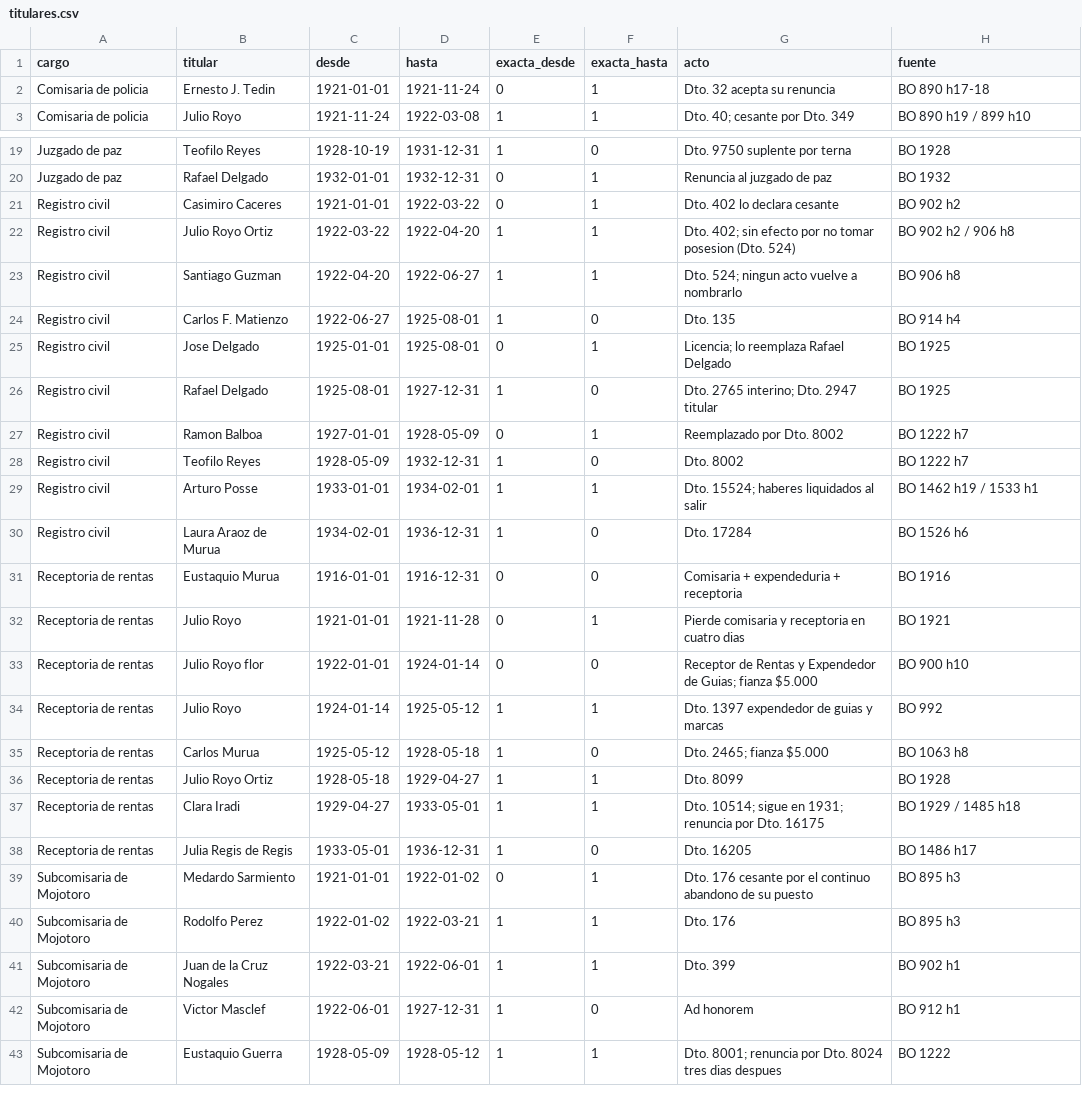
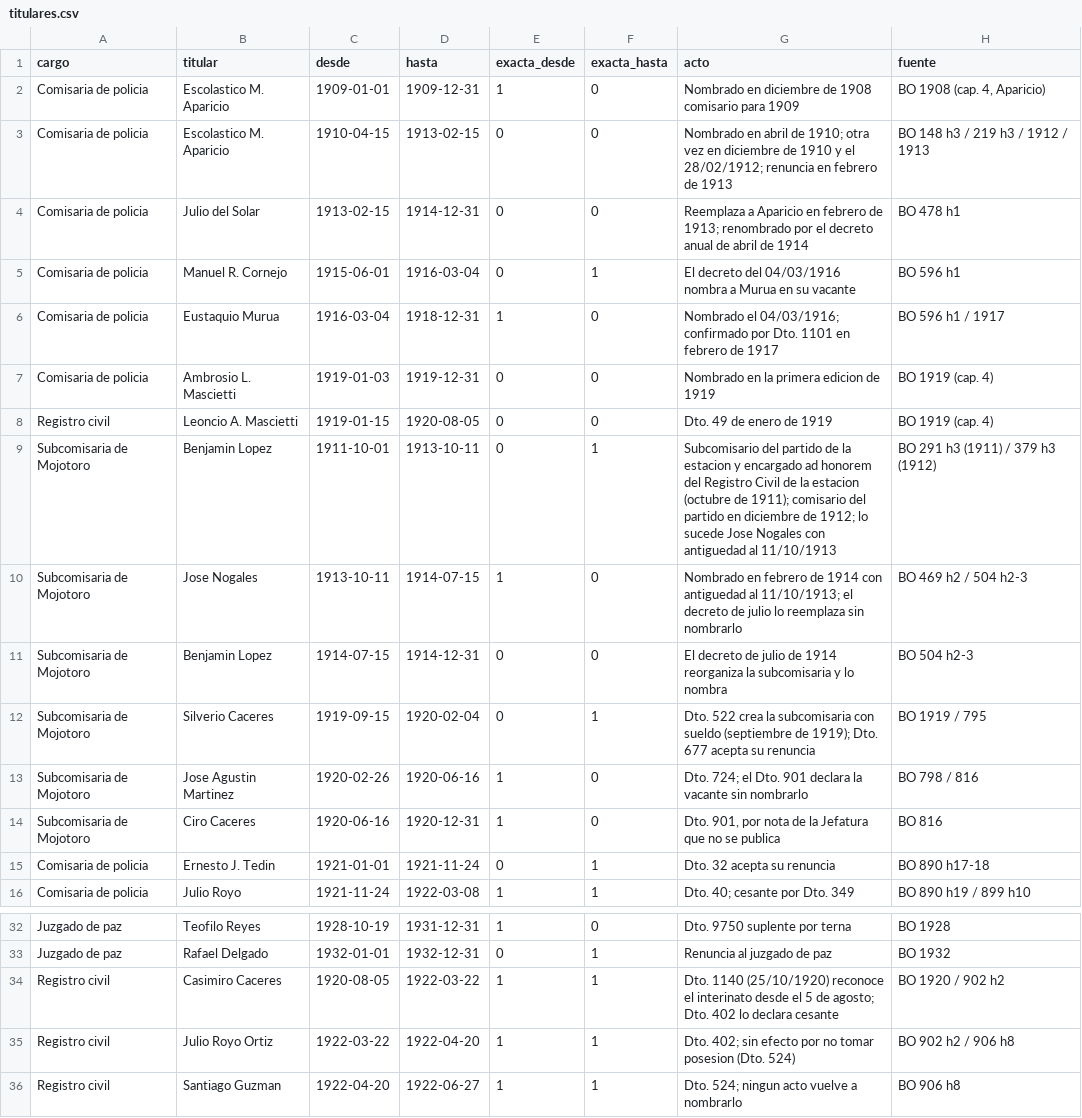
Before and after one commit to ediedrich/mapas_caldera, a CSV file: datos/cargos/titulares.csv, drawn as a sheet; only a part is shown, gaps mark what is left out; the shorter side is filled out with more unchanged rows; addresses are those after the commit; the diff names each change by its address in the sheet, - before the commit and + after, or states it on an @@ line.

```diff
--- a/datos/cargos/titulares.csv
+++ b/datos/cargos/titulares.csv
+row 2: Comisaria de policia | Escolastico M. Aparicio | 1909-01-01 | 1909-12-31 | 1 | 0 | Nombrado en diciembre de 1908 comisario para 1909 | BO 1908 (cap. 4, Aparicio)
+row 3: Comisaria de policia | Escolastico M. Aparicio | 1910-04-15 | 1913-02-15 | 0 | 0 | Nombrado en abril de 1910; otra vez en diciembre de 1910 y el 28/02/1912; renuncia en febrero de 1913 | BO 148 h3 / 219 h3 / 1912 / 1913
+row 4: Comisaria de policia | Julio del Solar | 1913-02-15 | 1914-12-31 | 0 | 0 | Reemplaza a Aparicio en febrero de 1913; renombrado por el decreto anual de abril de 1914 | BO 478 h1
+row 5: Comisaria de policia | Manuel R. Cornejo | 1915-06-01 | 1916-03-04 | 0 | 1 | El decreto del 04/03/1916 nombra a Murua en su vacante | BO 596 h1
+row 6: Comisaria de policia | Eustaquio Murua | 1916-03-04 | 1918-12-31 | 1 | 0 | Nombrado el 04/03/1916; confirmado por Dto. 1101 en febrero de 1917 | BO 596 h1 / 1917
+row 7: Comisaria de policia | Ambrosio L. Mascietti | 1919-01-03 | 1919-12-31 | 0 | 0 | Nombrado en la primera edicion de 1919 | BO 1919 (cap. 4)
+row 8: Registro civil | Leoncio A. Mascietti | 1919-01-15 | 1920-08-05 | 0 | 0 | Dto. 49 de enero de 1919 | BO 1919 (cap. 4)
+row 9: Subcomisaria de Mojotoro | Benjamin Lopez | 1911-10-01 | 1913-10-11 | 0 | 1 | Subcomisario del partido de la estacion y encargado ad honorem del Registro Civil de la estacion (octubre de 1911); comisario del partido en diciembre de 1912; lo sucede Jose Nogales con antiguedad al 11/10/1913 | BO 291 h3 (1911) / 379 h3 (1912)
+row 10: Subcomisaria de Mojotoro | Jose Nogales | 1913-10-11 | 1914-07-15 | 1 | 0 | Nombrado en febrero de 1914 con antiguedad al 11/10/1913; el decreto de julio lo reemplaza sin nombrarlo | BO 469 h2 / 504 h2-3
+row 11: Subcomisaria de Mojotoro | Benjamin Lopez | 1914-07-15 | 1914-12-31 | 0 | 0 | El decreto de julio de 1914 reorganiza la subcomisaria y lo nombra | BO 504 h2-3
+row 12: Subcomisaria de Mojotoro | Silverio Caceres | 1919-09-15 | 1920-02-04 | 0 | 1 | Dto. 522 crea la subcomisaria con sueldo (septiembre de 1919); Dto. 677 acepta su renuncia | BO 1919 / 795
+row 13: Subcomisaria de Mojotoro | Jose Agustin Martinez | 1920-02-26 | 1920-06-16 | 1 | 0 | Dto. 724; el Dto. 901 declara la vacante sin nombrarlo | BO 798 / 816
+row 14: Subcomisaria de Mojotoro | Ciro Caceres | 1920-06-16 | 1920-12-31 | 1 | 0 | Dto. 901, por nota de la Jefatura que no se publica | BO 816
-C34 (desde): 1921-01-01
+C34 (desde): 1920-08-05
-E34 (exacta_desde): 0
+E34 (exacta_desde): 1
-G34 (acto): Dto. 402 lo…
+G34 (acto): Dto. 1140 (25/10/1920) reconoce el interinato desde el 5 de agosto; Dto. 402 lo…
-H34 (fuente): BO 902 h2
+H34 (fuente): BO 1920 / 902 h2
```
Also changed, not shown: datos/cargos/comision.csv, datos/cargos/tutela.csv, 27 other files.
